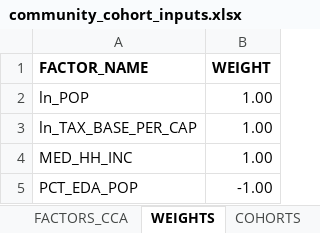
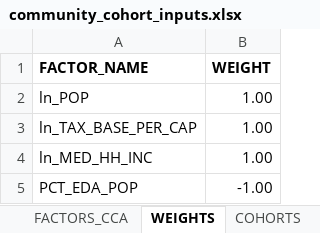
Before and after one commit to CMAP-REPOS/community-cohort-tool, an Excel workbook: input/community_cohort_inputs.xlsx, sheet WEIGHTS, drawn as a sheet; values as stored, in another font and other column widths than the file's, no borders; conditional formats not drawn; the diff names each change by its address in the sheet, - before the commit and + after, or states it on an @@ line.

Commit message:
Updated data, weights, thresholds
Thresholds: 37, 45, 65
Factors: ln(pop), ln(inc), ln(tb/c), %eda

```diff
--- a/input/community_cohort_inputs.xlsx (sheet WEIGHTS)
+++ b/input/community_cohort_inputs.xlsx (sheet WEIGHTS)
-A4 (FACTOR_NAME): MED_HH_INC
+A4 (FACTOR_NAME): ln_MED_HH_INC
```
Also changed, not shown: sheet FACTORS_CCA, sheet FACTORS_MUNI, sheet COHORTS.
